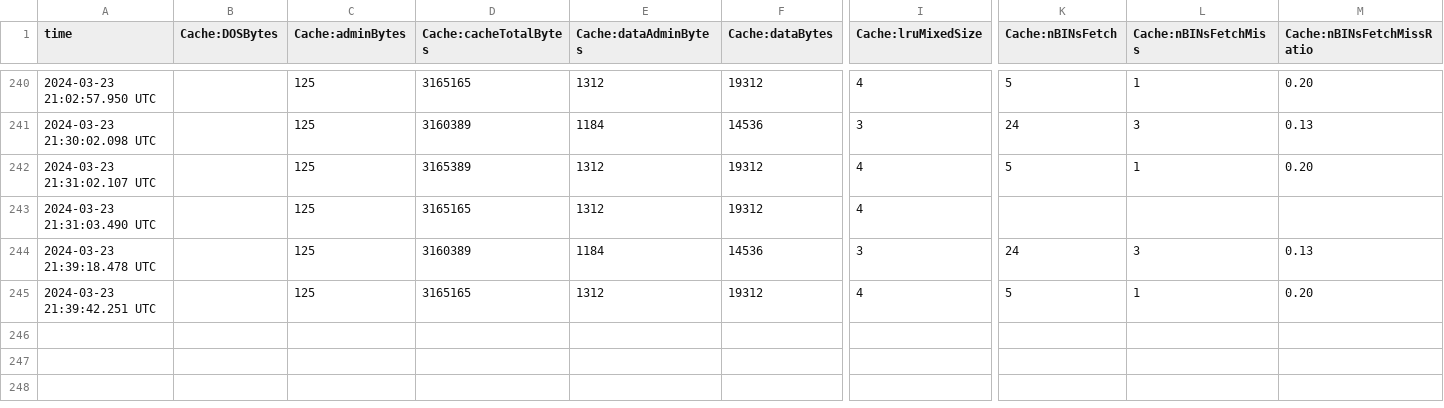
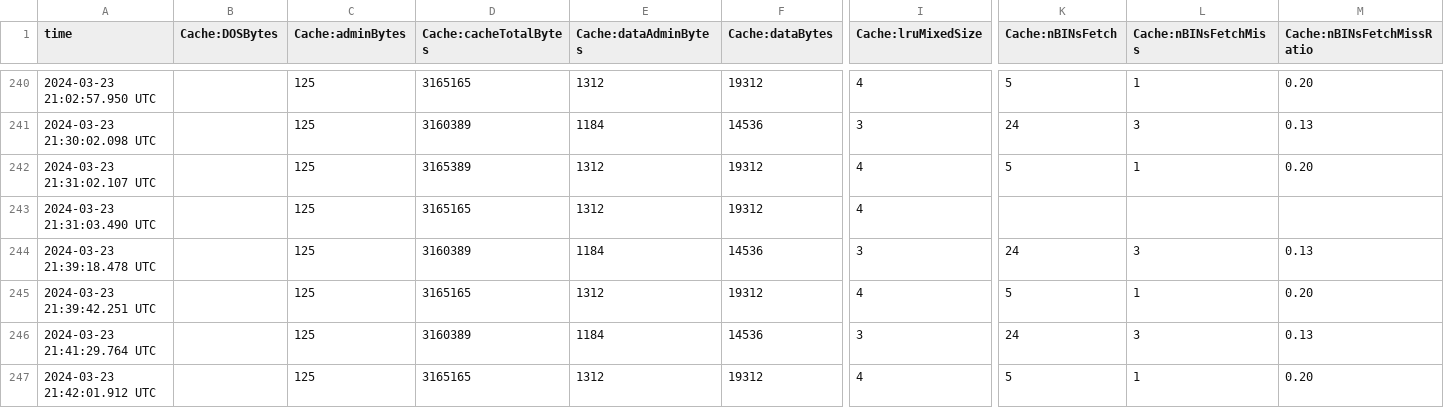
Before and after one commit to ArkashJ/databases_hw, a CSV file: hw3/dbms/db/je.stat.csv, drawn as a sheet; only a part is shown, gaps mark what is left out; rows hold the shown columns only; the diff names each change by its address in the sheet, - before the commit and + after, or states it on an @@ line.

Commit message:
writing to value buffer works

```diff
--- a/hw3/dbms/db/je.stat.csv
+++ b/hw3/dbms/db/je.stat.csv
+row 246: 2024-03-23 21:41:29.764 UTC |  | 125 | 3160389 | 1184 | 14536 | 3 | 24 | 3 | 0.13
+row 247: 2024-03-23 21:42:01.912 UTC |  | 125 | 3165165 | 1312 | 19312 | 4 | 5 | 1 | 0.20
```
Also changed, not shown: 1 other file.
